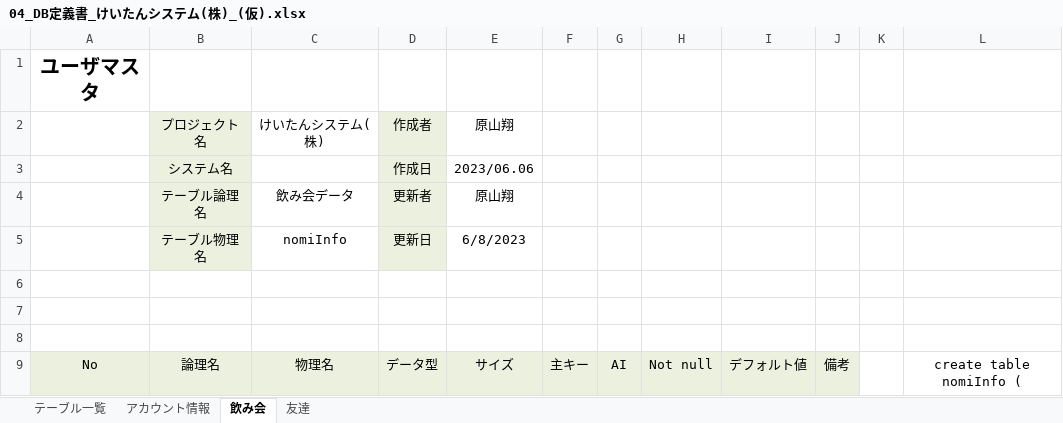
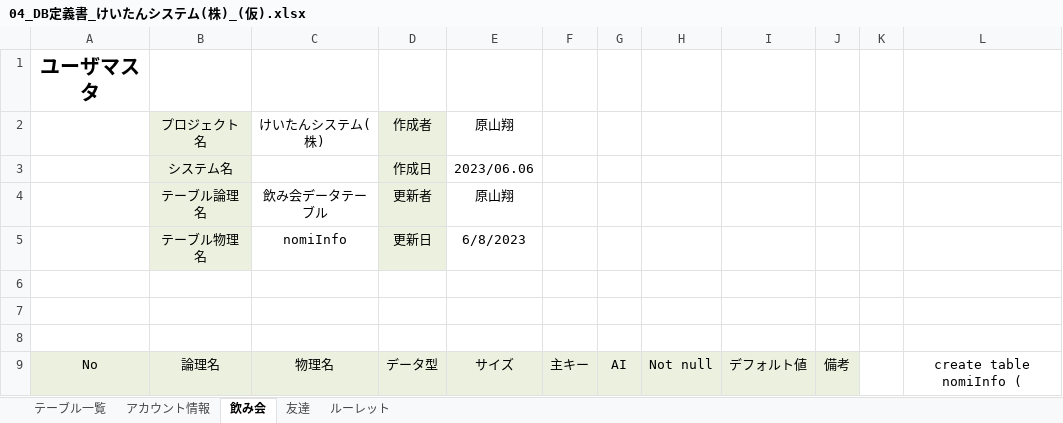
Before and after one commit to dojo2023/F-3, an Excel workbook: 外部設計/データベース定義書/04_DB定義書_けいたんシステム(株)_(仮).xlsx, sheet 飲み会, drawn as a sheet; only a part is shown; values as stored, in another font and other column widths than the file's, no borders; the diff names each change by its address in the sheet, - before the commit and + after, or states it on an @@ line.

```diff
--- a/外部設計/データベース定義書/04_DB定義書_けいたんシステム(株)_(仮).xlsx (sheet 飲み会)
+++ b/外部設計/データベース定義書/04_DB定義書_けいたんシステム(株)_(仮).xlsx (sheet 飲み会)
+sheet tab: ルーレット
-C4: 飲み会データ
+C4: 飲み会データテーブル
```
Also changed, not shown: sheet 友達, sheet アカウント情報.
